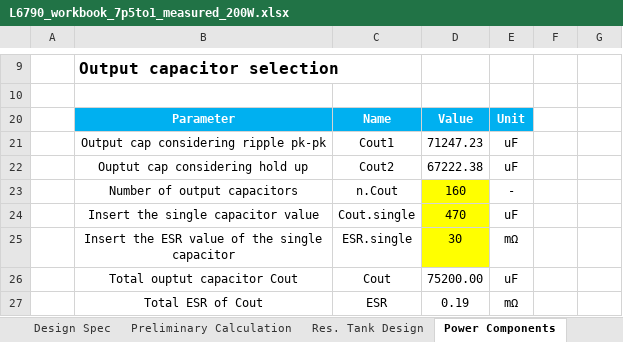
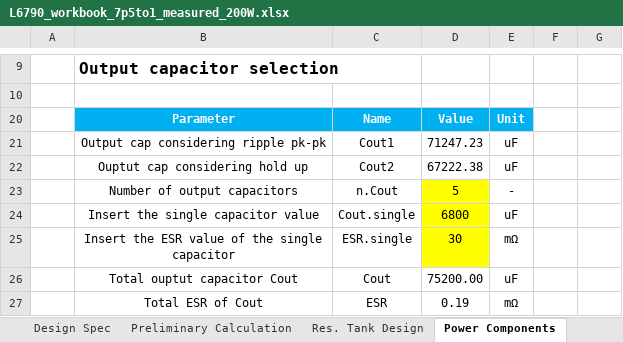
Before and after one commit to yohan924-ops/L6790A-Single-Stage-PFC-LLC-Converter, an Excel workbook: Calculation Excel Sheet/variants/L6790_workbook_7p5to1_measured_200W.xlsx, sheet Power Components, drawn as a sheet; only a part is shown, gaps mark what is left out; values as stored, in another font and other column widths than the file's, no borders; charts and pictures not drawn; the diff names each change by its address in the sheet, - before the commit and + after, or states it on an @@ line.

```diff
--- a/Calculation Excel Sheet/variants/L6790_workbook_7p5to1_measured_200W.xlsx (sheet Power Components)
+++ b/Calculation Excel Sheet/variants/L6790_workbook_7p5to1_measured_200W.xlsx (sheet Power Components)
-D23: 160
+D23: 5
-D24: 470
+D24: 6800
```
Also changed, not shown: sheet CHANGELOG_rev0_6, 2 other files.
